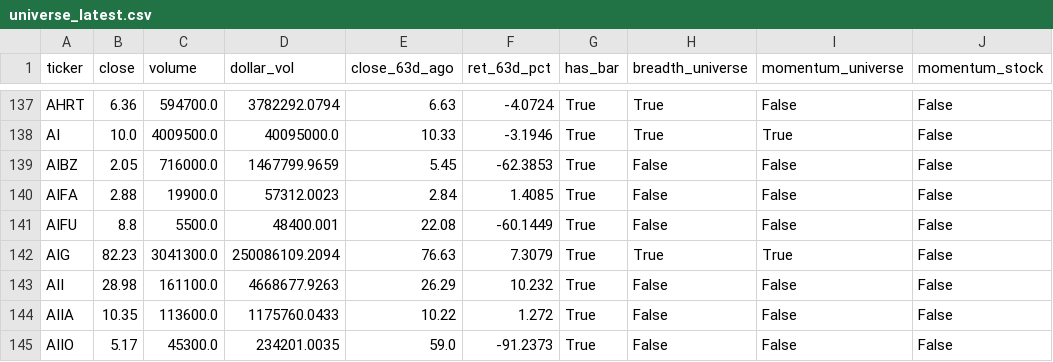
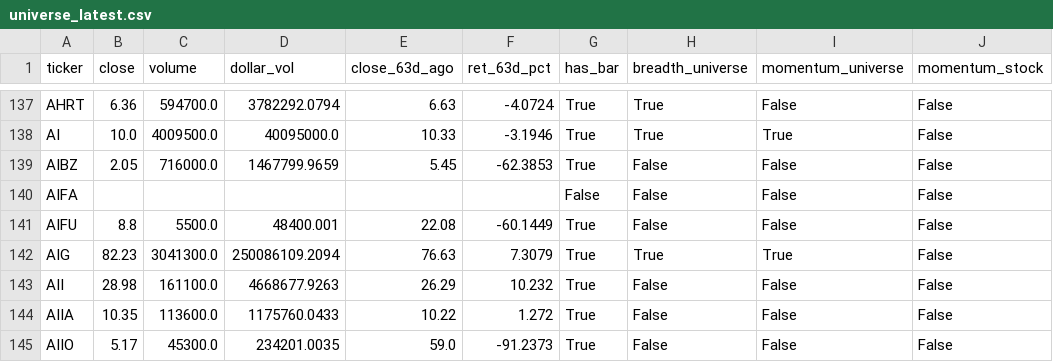
Before and after one commit to matt-manus/daily-market-summary, a CSV file: data/monitor/universe_latest.csv, drawn as a sheet; only a part is shown, gaps mark what is left out; the diff names each change by its address in the sheet, - before the commit and + after, or states it on an @@ line.

```diff
--- a/data/monitor/universe_latest.csv
+++ b/data/monitor/universe_latest.csv
-B140 (close): 2.88
+B140 (close): (empty)
-C140 (volume): 19900.0
+C140 (volume): (empty)
-D140 (dollar_vol): 57312.0023
+D140 (dollar_vol): (empty)
-E140 (close_63d_ago): 2.84
+E140 (close_63d_ago): (empty)
-F140 (ret_63d_pct): 1.4085
+F140 (ret_63d_pct): (empty)
-G140 (has_bar): True
+G140 (has_bar): False
```
Also changed, not shown: data/monitor/breadth_history.csv, data/monitor/index_breadth.csv, 6 other files.
